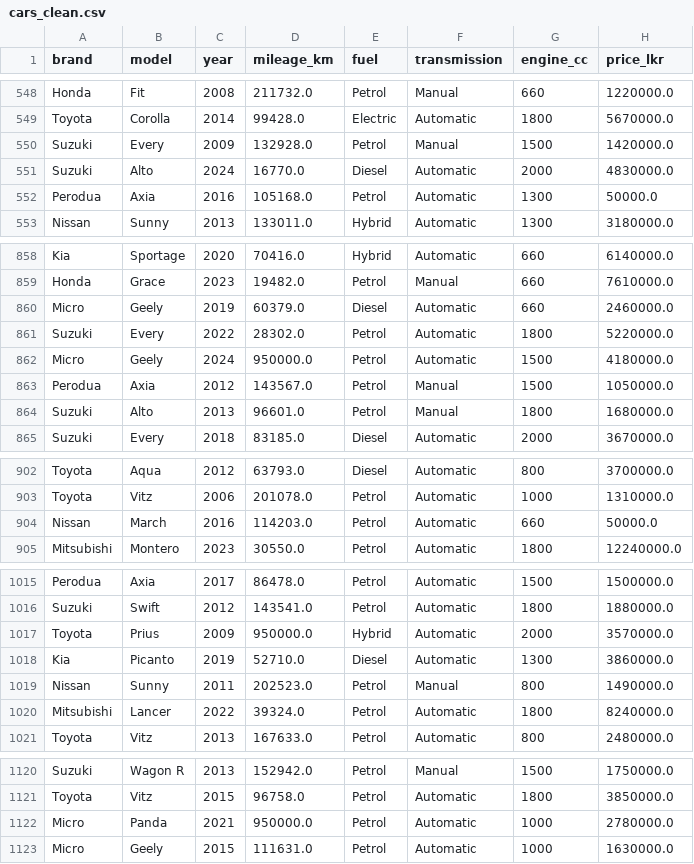
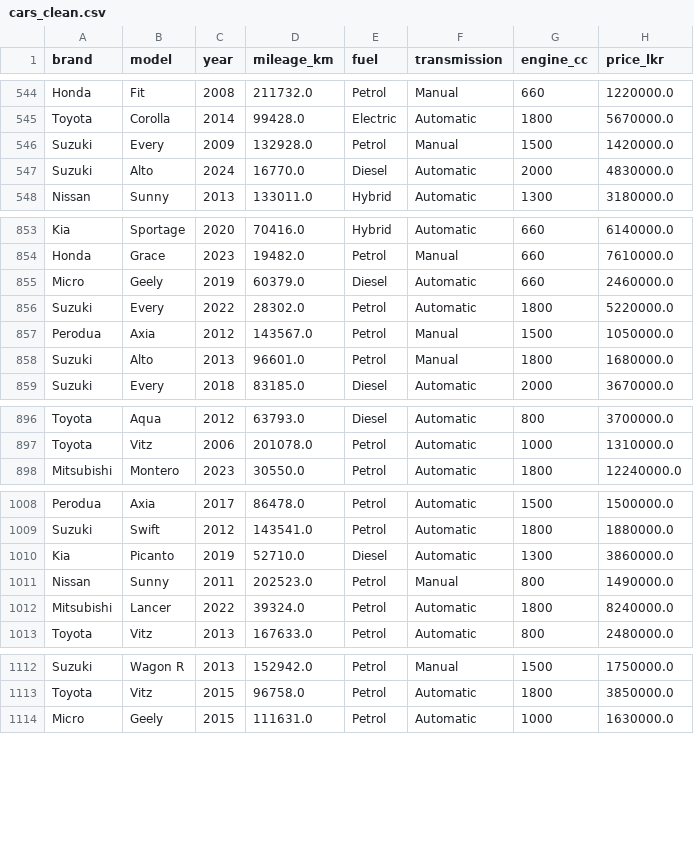
Before and after one commit to bevanstef/car-price-predictor, a CSV file: cars_clean.csv, drawn as a sheet; only a part is shown, gaps mark what is left out; the diff covers the shown part only; the diff names each change by its address in the sheet, - before the commit and + after, or states it on an @@ line.

```diff
--- a/cars_clean.csv
+++ b/cars_clean.csv
-row 552: Perodua | Axia | 2016 | 105168.0 | Petrol | Automatic | 1300 | 50000.0
-row 862: Micro | Geely | 2024 | 950000.0 | Petrol | Automatic | 1500 | 4180000.0
-row 904: Nissan | March | 2016 | 114203.0 | Petrol | Automatic | 660 | 50000.0
-row 1017: Toyota | Prius | 2009 | 950000.0 | Hybrid | Automatic | 2000 | 3570000.0
-row 1122: Micro | Panda | 2021 | 950000.0 | Petrol | Automatic | 1000 | 2780000.0
```
Also changed, not shown: 15 removed rows elsewhere in this file, 1 other file.
